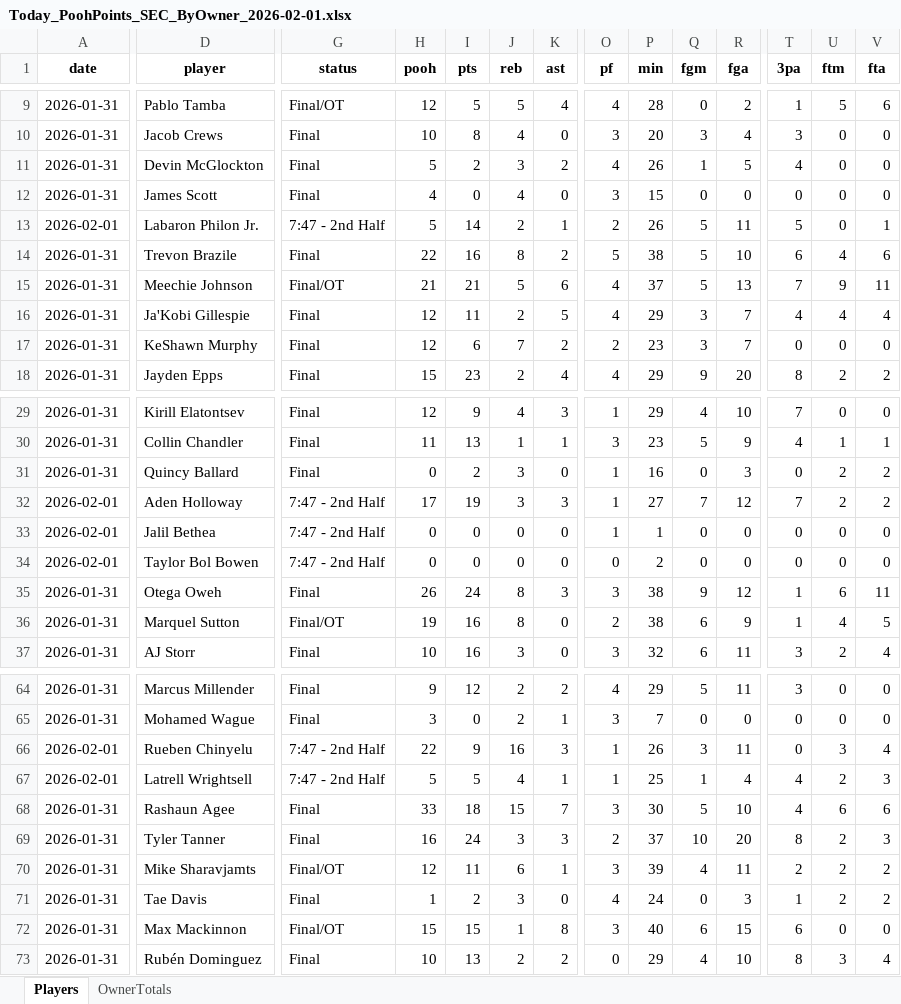
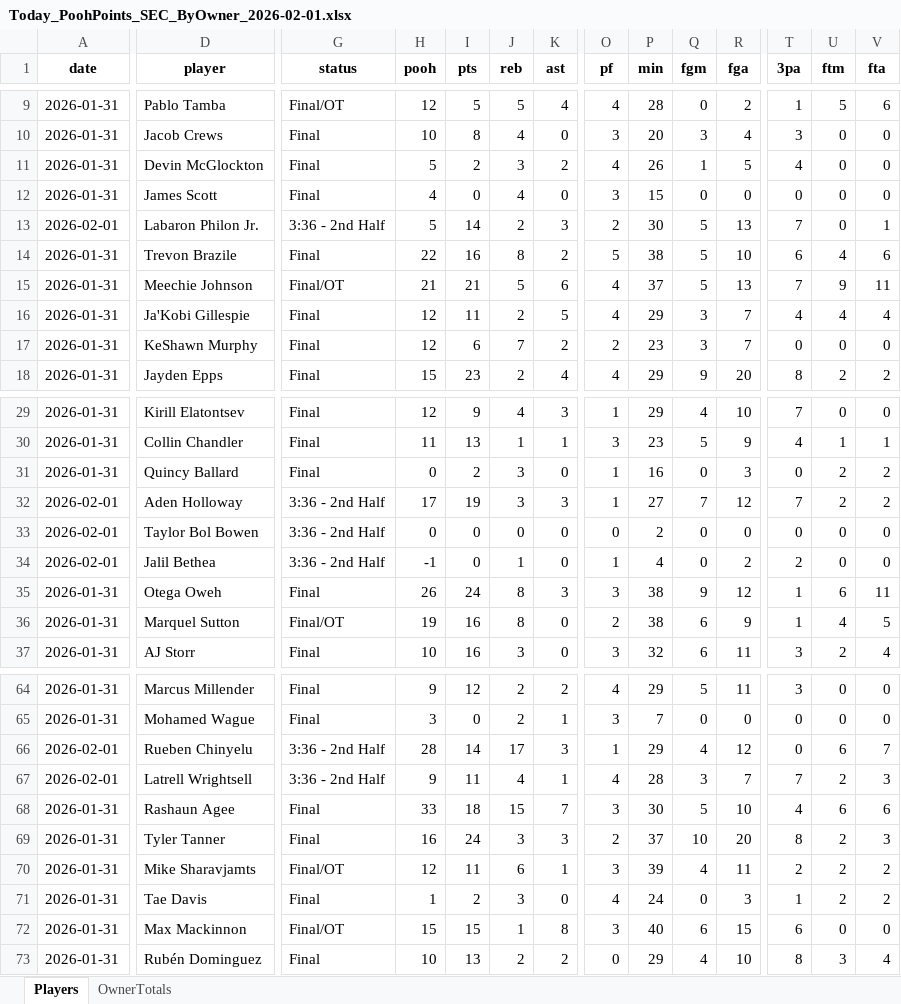
Before and after one commit to hal9000moncrief-dotcom/Pooh-League, an Excel workbook: docs/Today_PoohPoints_SEC_ByOwner_2026-02-01.xlsx, sheet Players, drawn as a sheet; only a part is shown, gaps mark what is left out; values as stored, in another font and other column widths than the file's, no borders; the diff covers the shown part only; the diff names each change by its address in the sheet, - before the commit and + after, or states it on an @@ line.

Commit message:
Pooh Points: final 20260201 -> PD9

```diff
--- a/docs/Today_PoohPoints_SEC_ByOwner_2026-02-01.xlsx (sheet Players)
+++ b/docs/Today_PoohPoints_SEC_ByOwner_2026-02-01.xlsx (sheet Players)
-G13 (status): 7:47 - 2nd Half
+G13 (status): 3:36 - 2nd Half
-K13 (ast): 1
+K13 (ast): 3
-P13 (min): 26
+P13 (min): 30
-R13 (fga): 11
+R13 (fga): 13
-T13 (3pa): 5
+T13 (3pa): 7
-G32:G34 (status): 7:47 - 2nd Half
+G32:G34 (status): 3:36 - 2nd Half
-D33 (player): Jalil Bethea
+D33 (player): Taylor Bol Bowen
-O33 (pf): 1
+O33 (pf): 0
-P33 (min): 1
+P33 (min): 2
-D34 (player): Taylor Bol Bowen
+D34 (player): Jalil Bethea
-H34 (pooh): 0
+H34 (pooh): -1
-J34 (reb): 0
+J34 (reb): 1
-O34 (pf): 0
+O34 (pf): 1
-P34 (min): 2
+P34 (min): 4
-R34 (fga): 0
+R34 (fga): 2
-T34 (3pa): 0
+T34 (3pa): 2
-G66:G67 (status): 7:47 - 2nd Half
+G66:G67 (status): 3:36 - 2nd Half
-H66 (pooh): 22
+H66 (pooh): 28
-I66 (pts): 9
+I66 (pts): 14
-J66 (reb): 16
+J66 (reb): 17
-P66 (min): 26
+P66 (min): 29
-Q66 (fgm): 3
+Q66 (fgm): 4
-R66 (fga): 11
+R66 (fga): 12
-U66 (ftm): 3
+U66 (ftm): 6
-V66 (fta): 4
+V66 (fta): 7
-H67 (pooh): 5
+H67 (pooh): 9
-I67 (pts): 5
+I67 (pts): 11
-O67 (pf): 1
+O67 (pf): 4
-P67 (min): 25
+P67 (min): 28
-Q67 (fgm): 1
+Q67 (fgm): 3
-R67 (fga): 4
+R67 (fga): 7
-T67 (3pa): 4
+T67 (3pa): 7
```
Also changed, not shown: 6 added rows, 1 removed row and 59 edited cells elsewhere in this sheet, sheet OwnerTotals, 23 other files.
